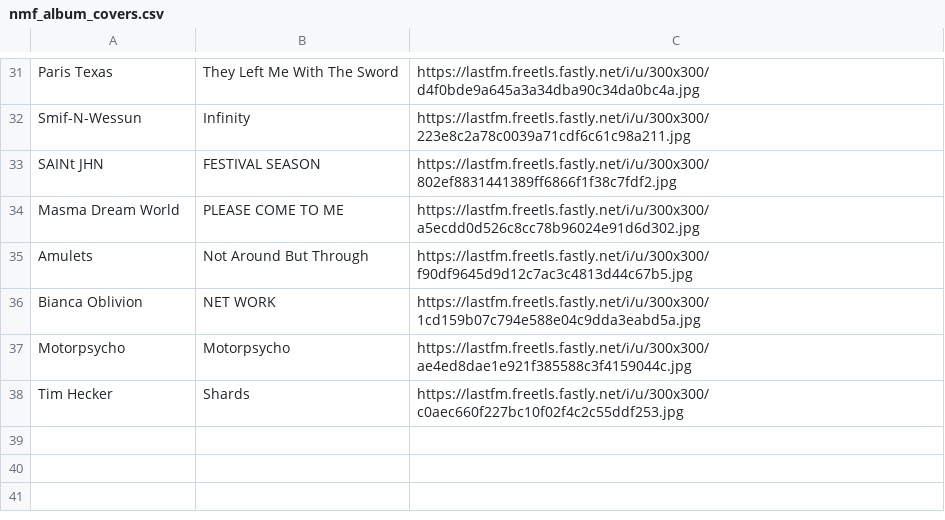
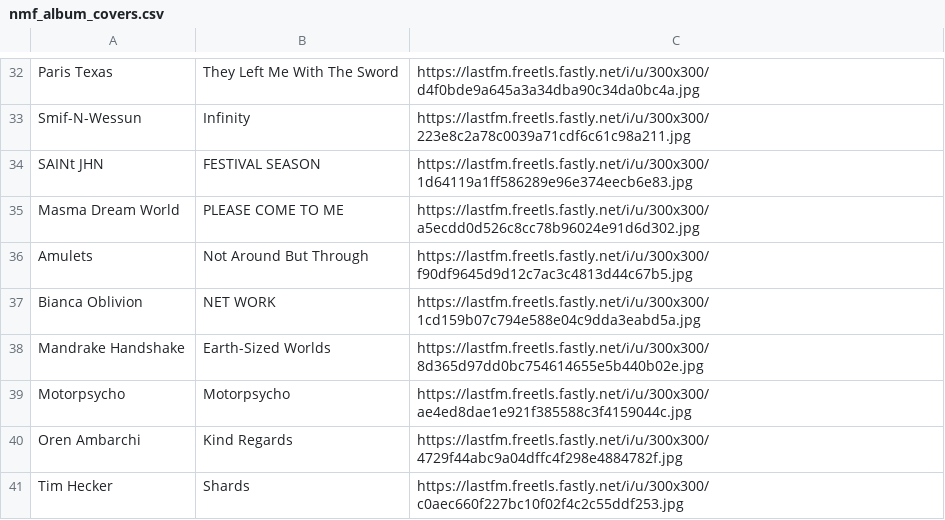
Before and after one commit to MikeStrusz/Music_Taste_Machine_Learning_Model, a CSV file: data/nmf_album_covers.csv, drawn as a sheet; only a part is shown, gaps mark what is left out; the diff covers the shown part only.

```diff
--- a/data/nmf_album_covers.csv
+++ b/data/nmf_album_covers.csv
@@ -32,3 +33,3 @@ Paris Texas,They Left Me With The Sword,https://lastfm.freetls.fastly.net/i/u/30
 Smif-N-Wessun,Infinity,https://lastfm.freetls.fastly.net/i/u/300x300/223e8c2a78c0039a71cdf6c61c98a211.jpg
-SAINt JHN,FESTIVAL SEASON,https://lastfm.freetls.fastly.net/i/u/300x300/802ef8831441389ff6866f1f38c7fdf2.jpg
+SAINt JHN,FESTIVAL SEASON,https://lastfm.freetls.fastly.net/i/u/300x300/1d64119a1ff586289e96e374eecb6e83.jpg
 Masma Dream World,PLEASE COME TO ME,https://lastfm.freetls.fastly.net/i/u/300x300/a5ecdd0d526c8cc78b96024e91d6d302.jpg
@@ -36,3 +37,5 @@ Amulets,Not Around But Through,https://lastfm.freetls.fastly.net/i/u/300x300/f90
 Bianca Oblivion,NET WORK,https://lastfm.freetls.fastly.net/i/u/300x300/1cd159b07c794e588e04c9dda3eabd5a.jpg
+Mandrake Handshake,Earth-Sized Worlds,https://lastfm.freetls.fastly.net/i/u/300x300/8d365d97dd0bc754614655e5b440b02e.jpg
 Motorpsycho,Motorpsycho,https://lastfm.freetls.fastly.net/i/u/300x300/ae4ed8dae1e921f385588c3f4159044c.jpg
+Oren Ambarchi,Kind Regards,https://lastfm.freetls.fastly.net/i/u/300x300/4729f44abc9a04dffc4f298e4884782f.jpg
 Tim Hecker,Shards,https://lastfm.freetls.fastly.net/i/u/300x300/c0aec660f227bc10f02f4c2c55ddf253.jpg
```
Also changed, not shown: 1 added row, 6 moved rows and 3 edited cells elsewhere in this file, data/df_nmf_later.csv, data/nmf_similar_artists.csv, 7 other files.
